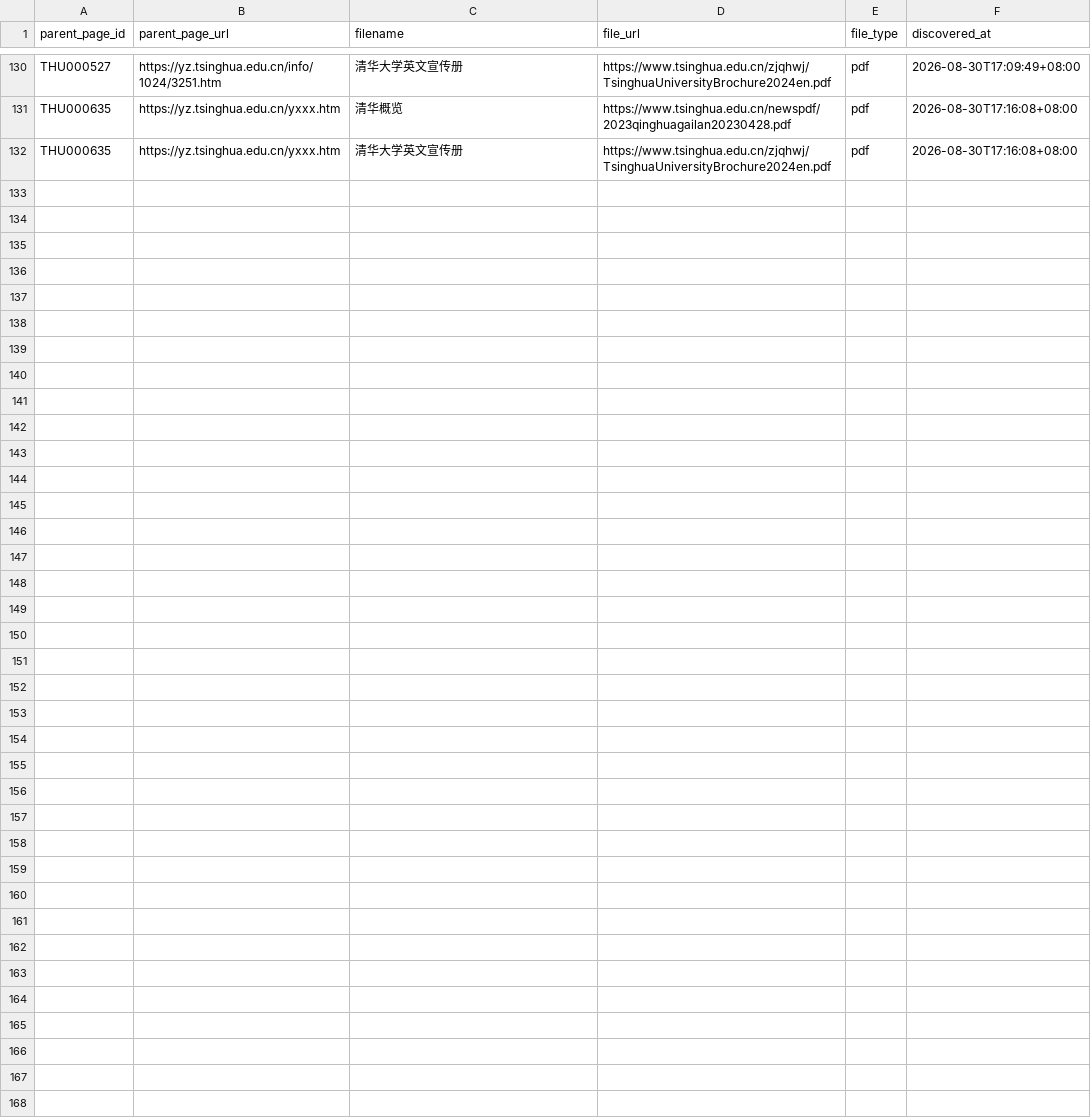
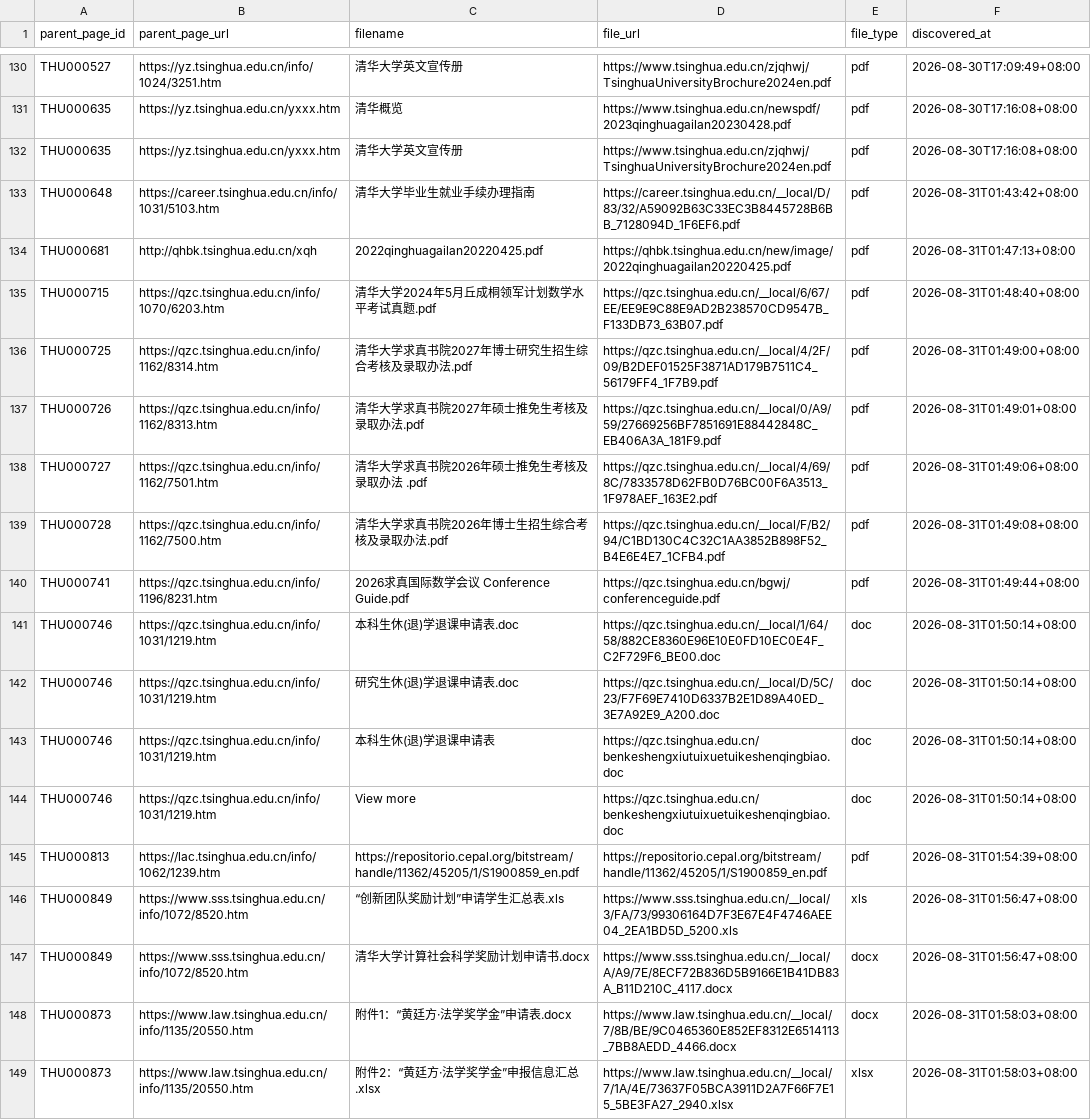
Before and after one commit to jiaju1115-code/tsinghua_agent, a CSV file: data/04_kb_expansion_candidate/trusted_campus_v2/public_crawl_v1/knowledge/attachments.csv, drawn as a sheet; only a part is shown, gaps mark what is left out.

Commit message:
feat: add guided evidence workflows and continuous knowledge refresh

```diff
--- a/data/04_kb_expansion_candidate/trusted_campus_v2/public_crawl_v1/knowledge/attachments.csv
+++ b/data/04_kb_expansion_candidate/trusted_campus_v2/public_crawl_v1/knowledge/attachments.csv
@@ -132 +132,18 @@ THU000635,https://yz.tsinghua.edu.cn/yxxx.htm,清华概览,https://www.tsinghua.
 THU000635,https://yz.tsinghua.edu.cn/yxxx.htm,清华大学英文宣传册,https://www.tsinghua.edu.cn/zjqhwj/TsinghuaUniversityBrochure2024en.pdf,pdf,2026-08-30T17:16:08+08:00
+THU000648,https://career.tsinghua.edu.cn/info/1031/5103.htm,清华大学毕业生就业手续办理指南,https://career.tsinghua.edu.cn/__local/D/83/32/A59092B63C33EC3B8445728B6BB_7128094D_1F6EF6.pdf,pdf,2026-08-31T01:43:42+08:00
+THU000681,http://qhbk.tsinghua.edu.cn/xqh,2022qinghuagailan20220425.pdf,https://qhbk.tsinghua.edu.cn/new/image/2022qinghuagailan20220425.pdf,pdf,2026-08-31T01:47:13+08:00
+THU000715,https://qzc.tsinghua.edu.cn/info/1070/6203.htm,清华大学2024年5月丘成桐领军计划数学水平考试真题.pdf,https://qzc.tsinghua.edu.cn/__local/6/67/EE/EE9E9C88E9AD2B238570CD9547B_F133DB73_63B07.pdf,pdf,2026-08-31T01:48:40+08:00
+THU000725,https://qzc.tsinghua.edu.cn/info/1162/8314.htm,清华大学求真书院2027年博士研究生招生综合考核及录取办法.pdf,https://qzc.tsinghua.edu.cn/__local/4/2F/09/B2DEF01525F3871AD179B7511C4_56179FF4_1F7B9.pdf,pdf,2026-08-31T01:49:00+08:00
+THU000726,https://qzc.tsinghua.edu.cn/info/1162/8313.htm,清华大学求真书院2027年硕士推免生考核及录取办法.pdf,https://qzc.tsinghua.edu.cn/__local/0/A9/59/27669256BF7851691E88442848C_EB406A3A_181F9.pdf,pdf,2026-08-31T01:49:01+08:00
+THU000727,https://qzc.tsinghua.edu.cn/info/1162/7501.htm,清华大学求真书院2026年硕士推免生考核及录取办法 .pdf,https://qzc.tsinghua.edu.cn/__local/4/69/8C/7833578D62FB0D76BC00F6A3513_1F978AEF_163E2.pdf,pdf,2026-08-31T01:49:06+08:00
+THU000728,https://qzc.tsinghua.edu.cn/info/1162/7500.htm,清华大学求真书院2026年博士生招生综合考核及录取办法.pdf,https://qzc.tsinghua.edu.cn/__local/F/B2/94/C1BD130C4C32C1AA3852B898F52_B4E6E4E7_1CFB4.pdf,pdf,2026-08-31T01:49:08+08:00
+THU000741,https://qzc.tsinghua.edu.cn/info/1196/8231.htm,2026求真国际数学会议 Conference Guide.pdf,https://qzc.tsinghua.edu.cn/bgwj/conferenceguide.pdf,pdf,2026-08-31T01:49:44+08:00
+THU000746,https://qzc.tsinghua.edu.cn/info/1031/1219.htm,本科生休(退)学退课申请表.doc,https://qzc.tsinghua.edu.cn/__local/1/64/58/882CE8360E96E10E0FD10EC0E4F_C2F729F6_BE00.doc,doc,2026-08-31T01:50:14+08:00
+THU000746,https://qzc.tsinghua.edu.cn/info/1031/1219.htm,研究生休(退)学退课申请表.doc,https://qzc.tsinghua.edu.cn/__local/D/5C/23/F7F69E7410D6337B2E1D89A40ED_3E7A92E9_A200.doc,doc,2026-08-31T01:50:14+08:00
+THU000746,https://qzc.tsinghua.edu.cn/info/1031/1219.htm,本科生休(退)学退课申请表,https://qzc.tsinghua.edu.cn/benkeshengxiutuixuetuikeshenqingbiao.doc,doc,2026-08-31T01:50:14+08:00
+THU000746,https://qzc.tsinghua.edu.cn/info/1031/1219.htm,View more,https://qzc.tsinghua.edu.cn/benkeshengxiutuixuetuikeshenqingbiao.doc,doc,2026-08-31T01:50:14+08:00
+THU000813,https://lac.tsinghua.edu.cn/info/1062/1239.htm,https://repositorio.cepal.org/bitstream/handle/11362/45205/1/S1900859_en.pdf,https://repositorio.cepal.org/bitstream/handle/11362/45205/1/S1900859_en.pdf,pdf,2026-08-31T01:54:39+08:00
+THU000849,https://www.sss.tsinghua.edu.cn/info/1072/8520.htm,“创新团队奖励计划”申请学生汇总表.xls,https://www.sss.tsinghua.edu.cn/__local/3/FA/73/99306164D7F3E67E4F4746AEE04_2EA1BD5D_5200.xls,xls,2026-08-31T01:56:47+08:00
+THU000849,https://www.sss.tsinghua.edu.cn/info/1072/8520.htm,清华大学计算社会科学奖励计划申请书.docx,https://www.sss.tsinghua.edu.cn/__local/A/A9/7E/8ECF72B836D5B9166E1B41DB83A_B11D210C_4117.docx,docx,2026-08-31T01:56:47+08:00
+THU000873,https://www.law.tsinghua.edu.cn/info/1135/20550.htm,附件1：“黄廷方·法学奖学金”申请表.docx,https://www.law.tsinghua.edu.cn/__local/7/8B/BE/9C0465360E852EF8312E6514113_7BB8AEDD_4466.docx,docx,2026-08-31T01:58:03+08:00
+THU000873,https://www.law.tsinghua.edu.cn/info/1135/20550.htm,附件2：“黄廷方·法学奖学金”申报信息汇总.xlsx,https://www.law.tsinghua.edu.cn/__local/7/1A/4E/73637F05BCA3911D2A7F66F7E15_5BE3FA27_2940.xlsx,xlsx,2026-08-31T01:58:03+08:00
```
Also changed, not shown: 42 other files.
